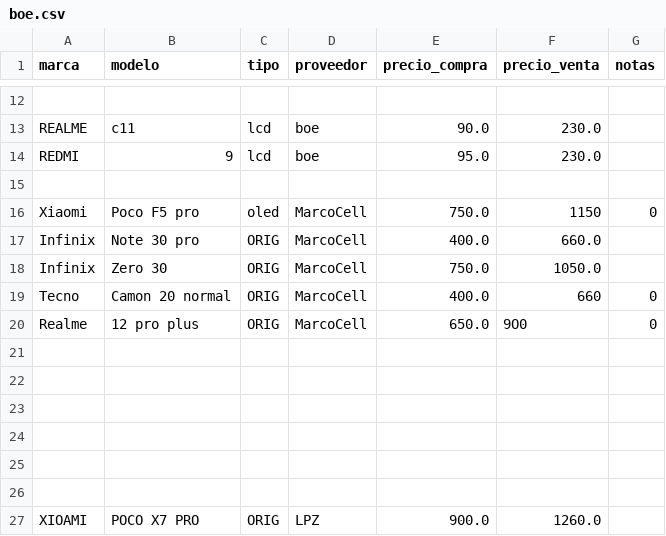
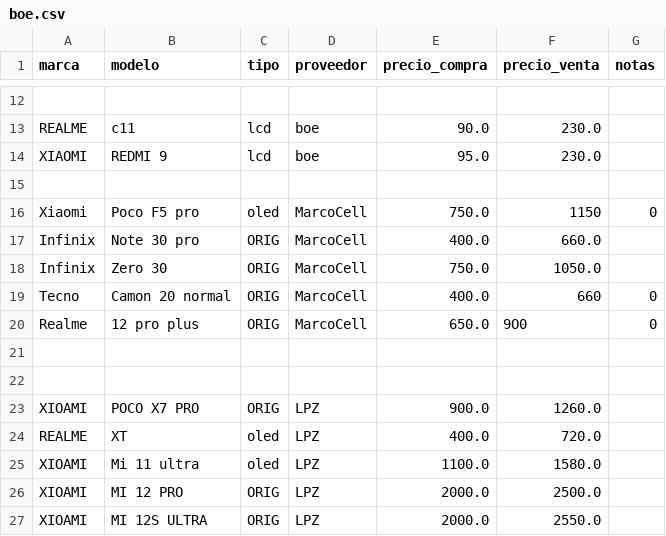
Before and after one commit to SCZ-BO/DrXiaomi, a CSV file: precio/data/boe.csv, drawn as a sheet; only a part is shown, gaps mark what is left out; the shorter side is filled out with more unchanged rows; the diff names each change by its address in the sheet, - before the commit and + after, or states it on an @@ line.

Commit message:
Update boe.csv

```diff
--- a/precio/data/boe.csv
+++ b/precio/data/boe.csv
-A14 (marca): REDMI
+A14 (marca): XIAOMI
-B14 (modelo): 9
+B14 (modelo): REDMI 9
-row 21: (empty)
-row 22: (empty)
-row 23: (empty)
-row 24: (empty)
```
